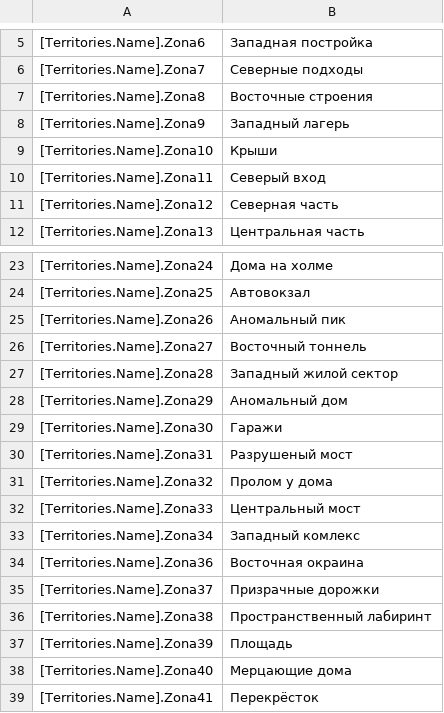
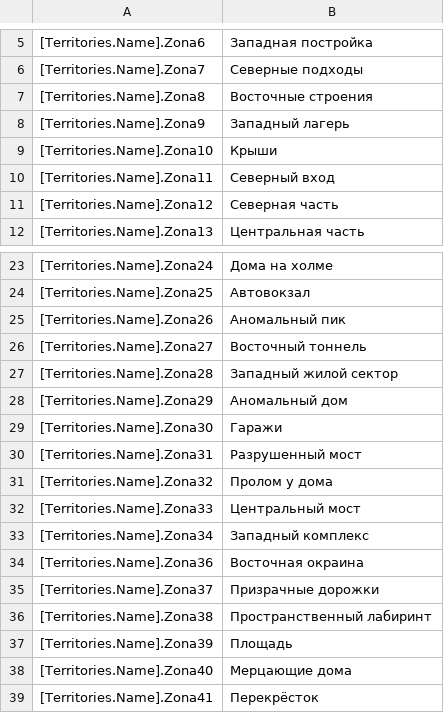
Before and after one commit to VALROY17/war_in_zone_public, a CSV file: data/maps/CS_Standard/locale/ruRu/MapMessages.csv, drawn as a sheet; only a part is shown, gaps mark what is left out.

```diff
--- a/data/maps/CS_Standard/locale/ruRu/MapMessages.csv
+++ b/data/maps/CS_Standard/locale/ruRu/MapMessages.csv
@@ -9,3 +9,3 @@
 [Territories.Name].Zona10;Крыши
-[Territories.Name].Zona11;Северый вход
+[Territories.Name].Zona11;Северный вход
 [Territories.Name].Zona12;Северная часть
@@ -29,6 +29,6 @@
 [Territories.Name].Zona30;Гаражи
-[Territories.Name].Zona31;Разрушеный мост
+[Territories.Name].Zona31;Разрушенный мост
 [Territories.Name].Zona32;Пролом у дома
 [Territories.Name].Zona33;Центральный мост
-[Territories.Name].Zona34;Западный комлекс
+[Territories.Name].Zona34;Западный комплекс
 [Territories.Name].Zona36;Восточная окраина
```
Also changed, not shown: data/locale/enUS/messages.csv, data/maps/SNET_3players/locale/ruRu/MapMessages.csv, 6 other files.
